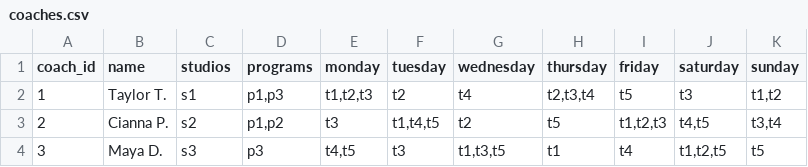
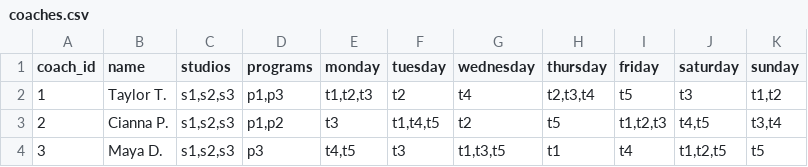
Before and after one commit to worldzhy/scheduling, a CSV file: data/coaches.csv, drawn as a sheet.

Commit message:
Read coach availability data from csv

```diff
--- a/data/coaches.csv
+++ b/data/coaches.csv
@@ -1,4 +1,4 @@
 coach_id,name,studios,programs,monday,tuesday,wednesday,thursday,friday,saturday,sunday
-1,Taylor T.,s1,"p1,p3","t1,t2,t3",t2,t4,"t2,t3,t4",t5,t3,"t1,t2"
-2,Cianna P.,s2,"p1,p2",t3,"t1,t4,t5",t2,t5,"t1,t2,t3","t4,t5","t3,t4"
-3,Maya D.,s3,p3,"t4,t5",t3,"t1,t3,t5",t1,t4,"t1,t2,t5",t5
+1,Taylor T.,"s1,s2,s3","p1,p3","t1,t2,t3",t2,t4,"t2,t3,t4",t5,t3,"t1,t2"
+2,Cianna P.,"s1,s2,s3","p1,p2",t3,"t1,t4,t5",t2,t5,"t1,t2,t3","t4,t5","t3,t4"
+3,Maya D.,"s1,s2,s3",p3,"t4,t5",t3,"t1,t3,t5",t1,t4,"t1,t2,t5",t5
```
Also changed, not shown: 1 other file.
